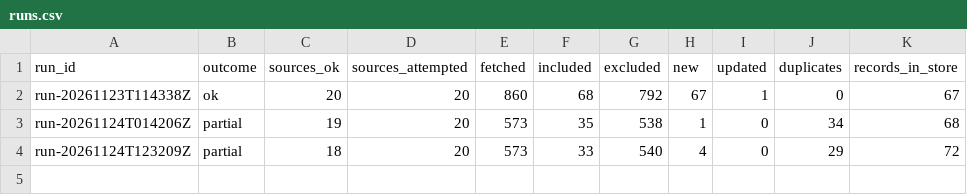
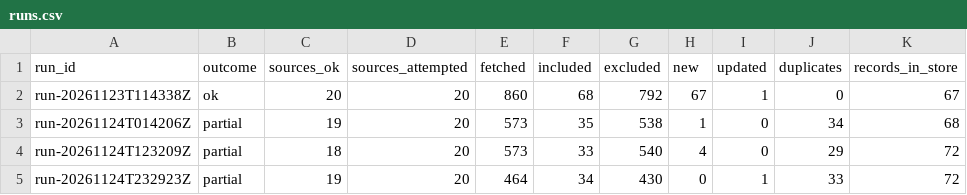
Before and after one commit to arunbh2/clean-air, a CSV file: research/signals/runs.csv, drawn as a sheet.

```diff
--- a/research/signals/runs.csv
+++ b/research/signals/runs.csv
@@ -4 +4,2 @@ run-20261124T014206Z,partial,19,20,573,35,538,1,0,34,68
 run-20261124T123209Z,partial,18,20,573,33,540,4,0,29,72
+run-20261124T232923Z,partial,19,20,464,34,430,0,1,33,72
```
Also changed, not shown: 4 other files.
